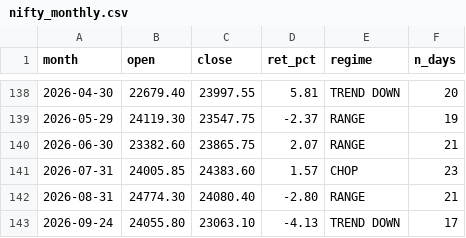
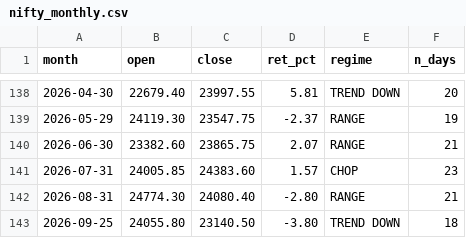
Before and after one commit to Sunil-ghodela/marketmantri_dashboard, a CSV file: state/nifty_monthly.csv, drawn as a sheet; only a part is shown, gaps mark what is left out.

```diff
--- a/state/nifty_monthly.csv
+++ b/state/nifty_monthly.csv
@@ -142,2 +142,2 @@ month,open,close,ret_pct,regime,n_days
 2026-08-31,24774.30,24080.40,-2.80,RANGE,21
-2026-09-24,24055.80,23063.10,-4.13,TREND DOWN,17
+2026-09-25,24055.80,23140.50,-3.80,TREND DOWN,18
```
Also changed, not shown: state/nifty_daily_state.csv, state/nifty_prices.csv, 5 other files.
